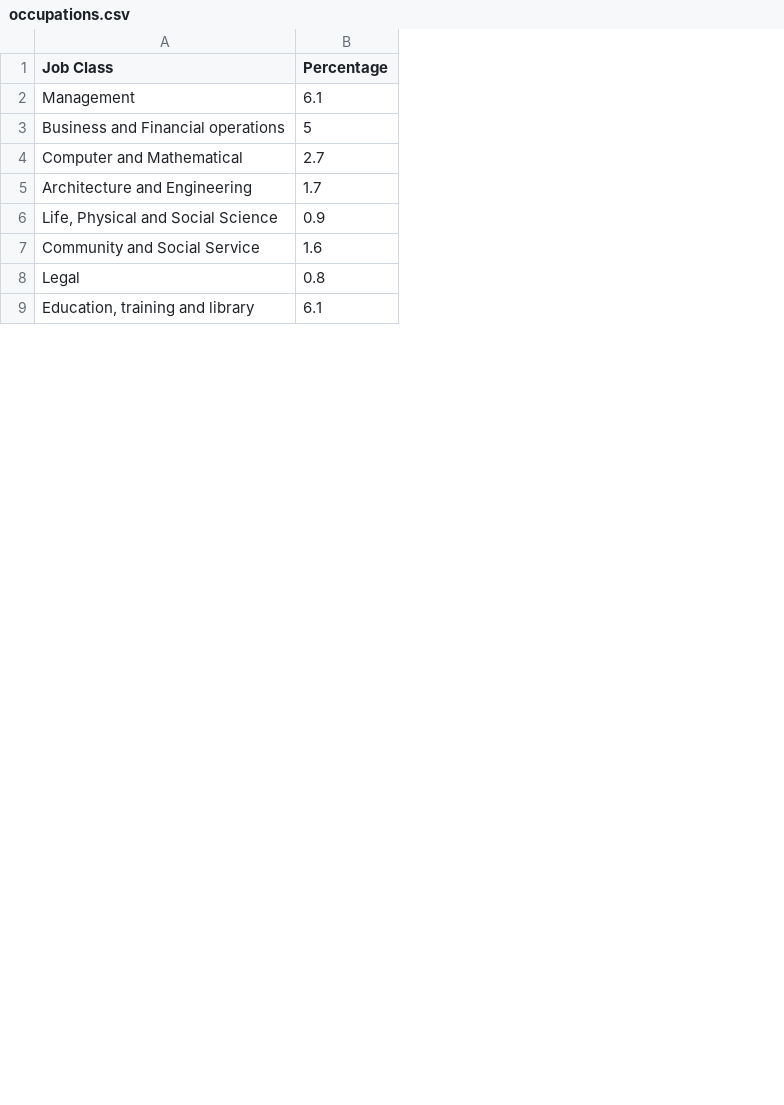
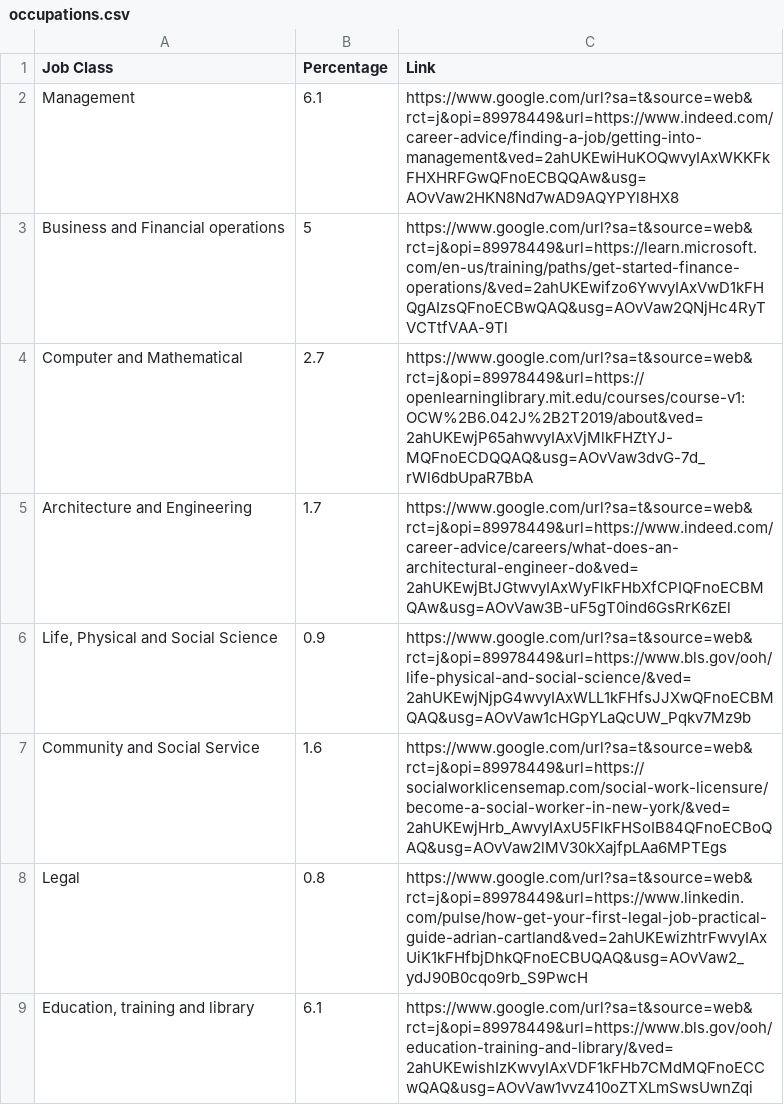
Before and after one commit to jzhu50/jzhu50, a CSV file: 06_py-csv/occupations.csv, drawn as a sheet; only a part is shown; the diff names each change by its address in the sheet, - before the commit and + after, or states it on an @@ line.

```diff
--- a/06_py-csv/occupations.csv
+++ b/06_py-csv/occupations.csv
+column C (Link), rows 2-9: https://www.google.com/url?sa=t&source=web&rct=j&opi=89978449&url=https://www.indeed.com/career-advice/finding-a-job/getting-into-management&ved=2ahUKEwiHuKOQwvyIAxWKKFkFHXHRFGwQFnoECBQQAw&usg=AOvVaw2HKN8Nd7wAD9AQYPYl8HX8 | https://www.google.com/url?sa=t&source=web&rct=j&opi=89978449&url=https://learn.microsoft.com/en-us/training/paths/get-started-finance-operations/&ved=2ahUKEwifzo6YwvyIAxVwD1kFHQgAIzsQFnoECBwQAQ&usg=AOvVaw2QNjHc4RyTVCTtfVAA-9Tl | https://www.google.com/url?sa=t&source=web&rct=j&opi=89978449&url=https://openlearninglibrary.mit.edu/courses/course-v1:OCW%2B6.042J%2B2T2019/about&ved=2ahUKEwjP65ahwvyIAxVjMlkFHZtYJ-MQFnoECDQQAQ&usg=AOvVaw3dvG-7d_rWl6dbUpaR7BbA | https://www.google.com/url?sa=t&source=web&rct=j&opi=89978449&url=https://www.indeed.com/career-advice/careers/what-does-an-architectural-engineer-do&ved=2ahUKEwjBtJGtwvyIAxWyFlkFHbXfCPIQFnoECBMQAw&usg=AOvVaw3B-uF5gT0ind6GsRrK6zEl | https://www.google.com/url?sa=t&source=web&rct=j&opi=89978449&url=https://www.bls.gov/ooh/life-physical-and-social-science/&ved=2ahUKEwjNjpG4wvyIAxWLL1kFHfsJJXwQFnoECBMQAQ&usg=AOvVaw1cHGpYLaQcUW_Pqkv7Mz9b | https://www.google.com/url?sa=t&source=web&rct=j&opi=89978449&url=https://socialworklicensemap.com/social-work-licensure/become-a-social-worker-in-new-york/&ved=2ahUKEwjHrb_AwvyIAxU5FlkFHSoIB84QFnoECBoQAQ&usg=AOvVaw2lMV30kXajfpLAa6MPTEgs | https://www.google.com/url?sa=t&source=web&rct=j&opi=89978449&url=https://www.linkedin.com/pulse/how-get-your-first-legal-job-practical-guide-adrian-cartland&ved=2ahUKEwizhtrFwvyIAxUiK1kFHfbjDhkQFnoECBUQAQ&usg=AOvVaw2_ydJ90B0cqo9rb_S9PwcH | https://www.google.com/url?sa=t&source=web&rct=j&opi=89978449&url=https://www.bls.gov/ooh/education-training-and-library/&ved=2ahUKEwishIzKwvyIAxVDF1kFHb7CMdMQFnoECCwQAQ&usg=AOvVaw1vvz410oZTXLmSwsUwnZqi
```
Also changed, not shown: 1 other file.
